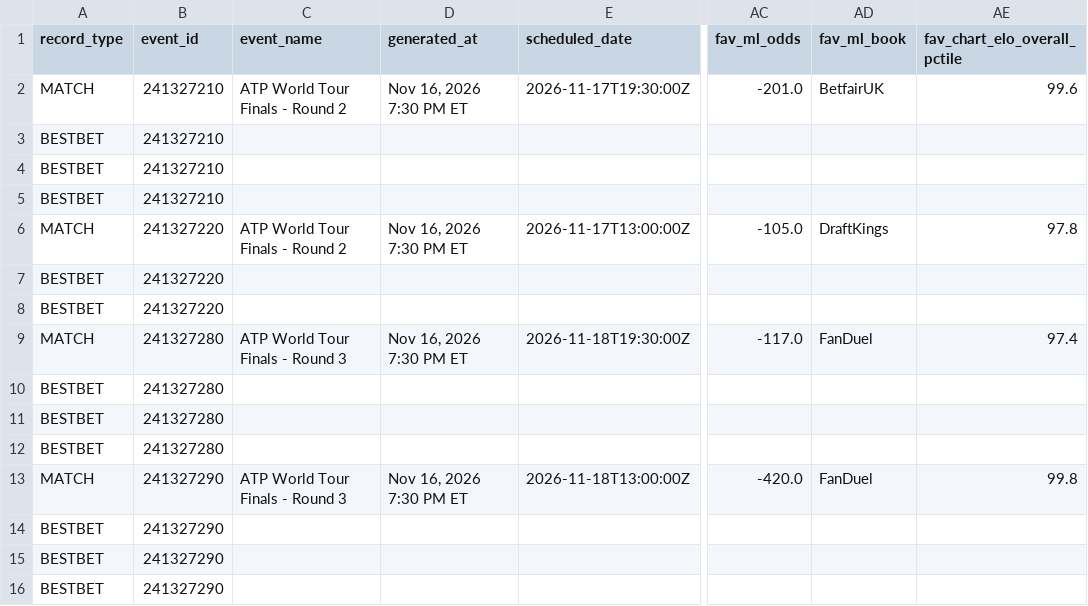
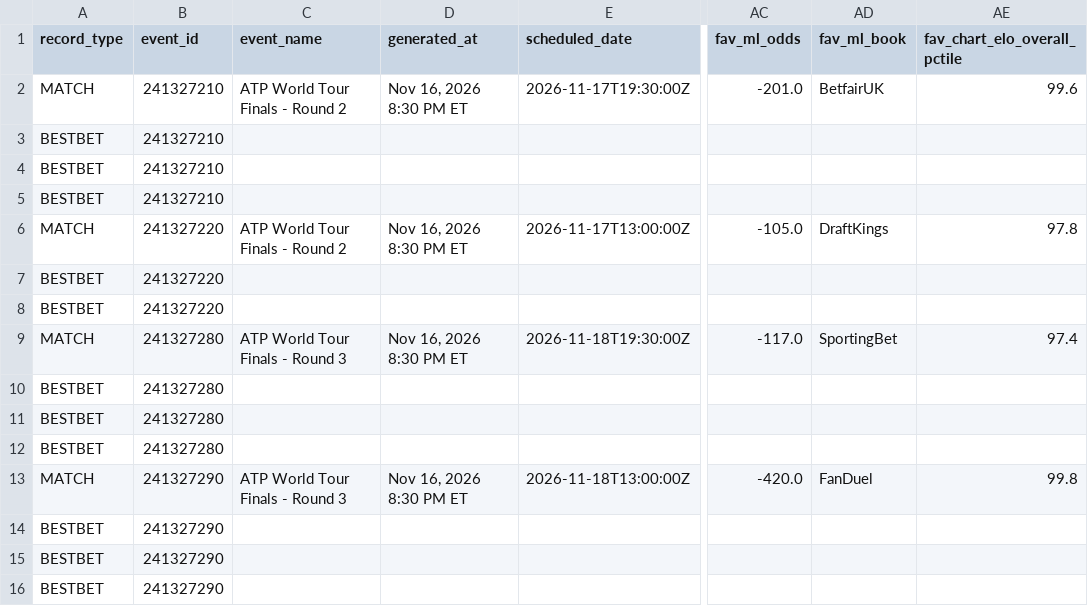
Before and after one commit to chrisgimino/tennismodel, a CSV file: slate_widget.csv, drawn as a sheet; only a part is shown, gaps mark what is left out; the diff names each change by its address in the sheet, - before the commit and + after, or states it on an @@ line.

Commit message:
Update slate_widget.csv — 2026-11-16 20:30 ET

```diff
--- a/slate_widget.csv
+++ b/slate_widget.csv
-D2 (generated_at): Nov 16, 2026 7:30 PM ET
+D2 (generated_at): Nov 16, 2026 8:30 PM ET
-D6 (generated_at): Nov 16, 2026 7:30 PM ET
+D6 (generated_at): Nov 16, 2026 8:30 PM ET
-D9 (generated_at): Nov 16, 2026 7:30 PM ET
+D9 (generated_at): Nov 16, 2026 8:30 PM ET
-AD9 (fav_ml_book): FanDuel
+AD9 (fav_ml_book): SportingBet
-D13 (generated_at): Nov 16, 2026 7:30 PM ET
+D13 (generated_at): Nov 16, 2026 8:30 PM ET
```
